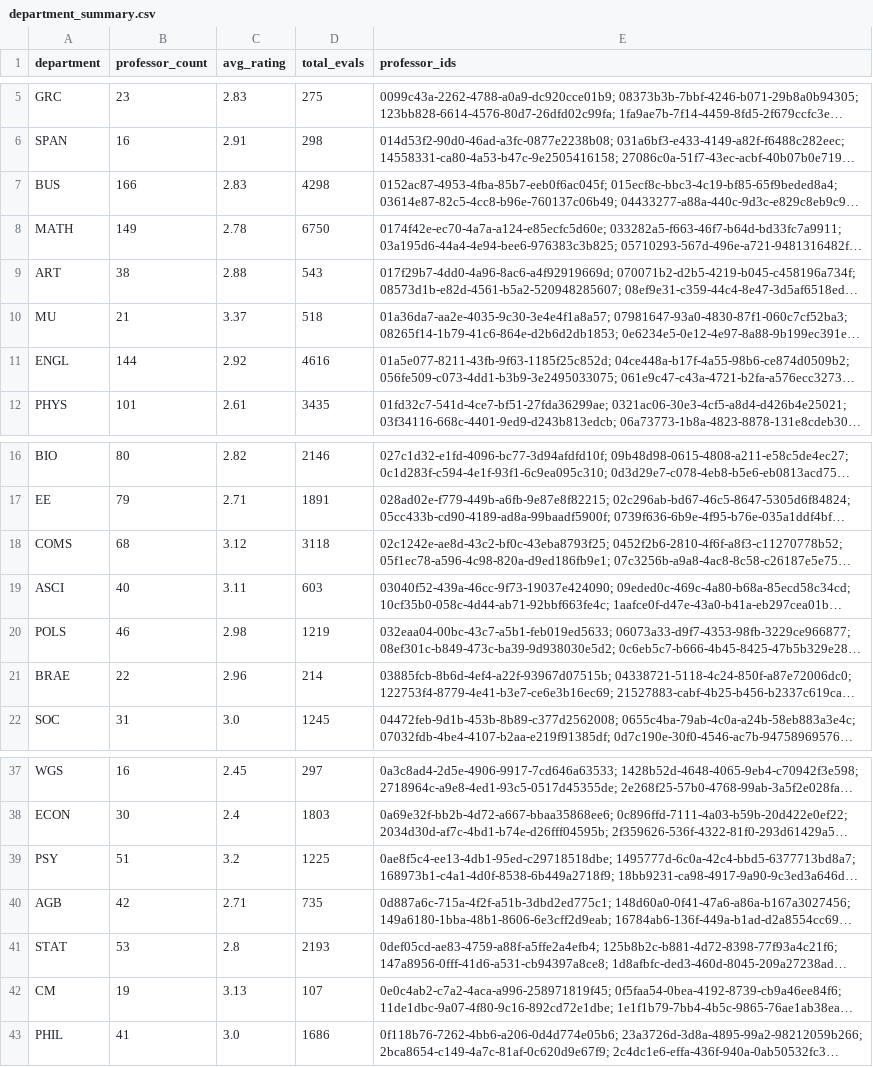
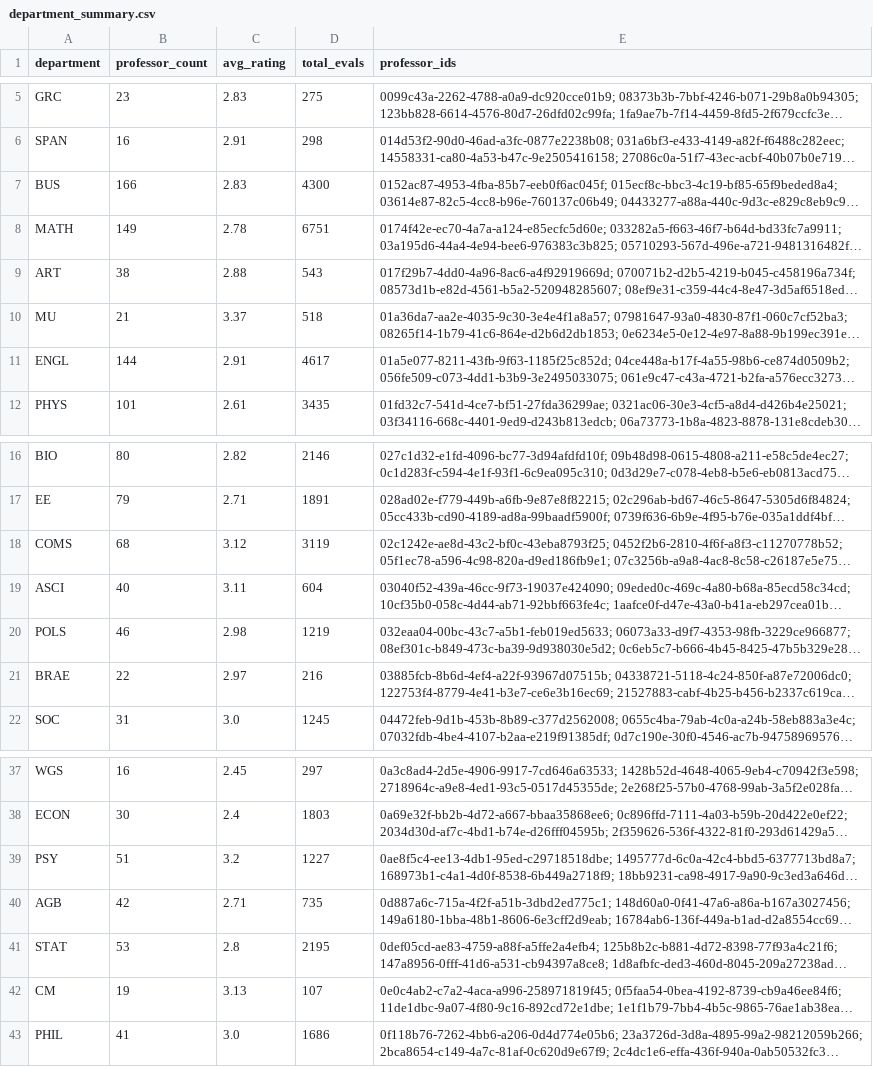
Before and after one commit to sreshtalluri/polyratings-data-collection, a CSV file: data/main/department_summary.csv, drawn as a sheet; only a part is shown, gaps mark what is left out; long unchanged cells end in …; the diff names each change by its address in the sheet, - before the commit and + after, or states it on an @@ line.

```diff
--- a/data/main/department_summary.csv
+++ b/data/main/department_summary.csv
-D7 (total_evals): 4298
+D7 (total_evals): 4300
-D8 (total_evals): 6750
+D8 (total_evals): 6751
-C11 (avg_rating): 2.92
+C11 (avg_rating): 2.91
-D11 (total_evals): 4616
+D11 (total_evals): 4617
-D18 (total_evals): 3118
+D18 (total_evals): 3119
-D19 (total_evals): 603
+D19 (total_evals): 604
-C21 (avg_rating): 2.96
+C21 (avg_rating): 2.97
-D21 (total_evals): 214
+D21 (total_evals): 216
-D39 (total_evals): 1225
+D39 (total_evals): 1227
-D41 (total_evals): 2193
+D41 (total_evals): 2195
```
Also changed, not shown: data/main/professor_name_to_id.csv, data/main/professors_data.csv.
